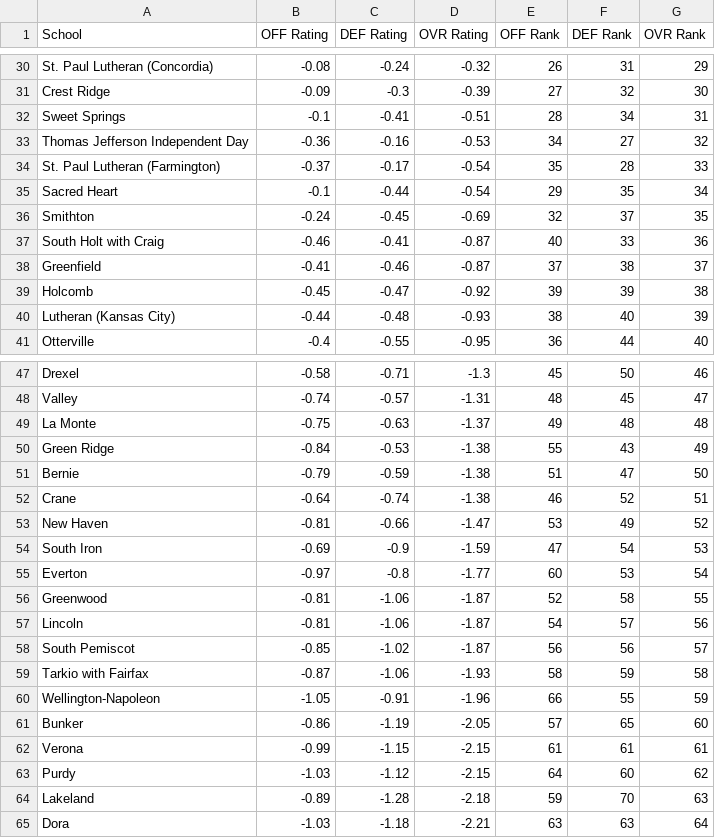
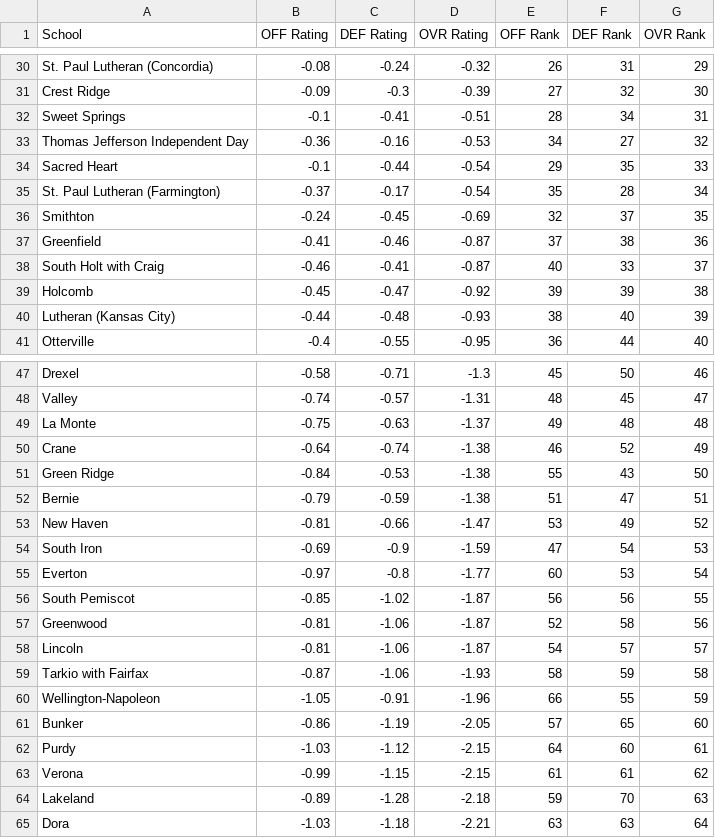
Before and after one commit to AllMOSports/Girls_Volleyball_Ratings_2026, a CSV file: girls_volleyball_rankings_2026_class1.csv, drawn as a sheet; only a part is shown, gaps mark what is left out.

```diff
--- a/girls_volleyball_rankings_2026_class1.csv
+++ b/girls_volleyball_rankings_2026_class1.csv
@@ -33,7 +33,7 @@ Sweet Springs,-0.1,-0.41,-0.51,28,34,31
 Thomas Jefferson Independent Day,-0.36,-0.16,-0.53,34,27,32
-St. Paul Lutheran (Farmington),-0.37,-0.17,-0.54,35,28,33
-Sacred Heart,-0.1,-0.44,-0.54,29,35,34
+Sacred Heart,-0.1,-0.44,-0.54,29,35,33
+St. Paul Lutheran (Farmington),-0.37,-0.17,-0.54,35,28,34
 Smithton,-0.24,-0.45,-0.69,32,37,35
-South Holt with Craig,-0.46,-0.41,-0.87,40,33,36
-Greenfield,-0.41,-0.46,-0.87,37,38,37
+Greenfield,-0.41,-0.46,-0.87,37,38,36
+South Holt with Craig,-0.46,-0.41,-0.87,40,33,37
 Holcomb,-0.45,-0.47,-0.92,39,39,38
@@ -49,5 +49,5 @@ Valley,-0.74,-0.57,-1.31,48,45,47
 La Monte,-0.75,-0.63,-1.37,49,48,48
-Green Ridge,-0.84,-0.53,-1.38,55,43,49
-Bernie,-0.79,-0.59,-1.38,51,47,50
-Crane,-0.64,-0.74,-1.38,46,52,51
+Crane,-0.64,-0.74,-1.38,46,52,49
+Green Ridge,-0.84,-0.53,-1.38,55,43,50
+Bernie,-0.79,-0.59,-1.38,51,47,51
 New Haven,-0.81,-0.66,-1.47,53,49,52
@@ -55,5 +55,5 @@ South Iron,-0.69,-0.9,-1.59,47,54,53
 Everton,-0.97,-0.8,-1.77,60,53,54
-Greenwood,-0.81,-1.06,-1.87,52,58,55
-Lincoln,-0.81,-1.06,-1.87,54,57,56
-South Pemiscot,-0.85,-1.02,-1.87,56,56,57
+South Pemiscot,-0.85,-1.02,-1.87,56,56,55
+Greenwood,-0.81,-1.06,-1.87,52,58,56
+Lincoln,-0.81,-1.06,-1.87,54,57,57
 Tarkio with Fairfax,-0.87,-1.06,-1.93,58,59,58
@@ -61,4 +61,4 @@ Wellington-Napoleon,-1.05,-0.91,-1.96,66,55,59
 Bunker,-0.86,-1.19,-2.05,57,65,60
-Verona,-0.99,-1.15,-2.15,61,61,61
-Purdy,-1.03,-1.12,-2.15,64,60,62
+Purdy,-1.03,-1.12,-2.15,64,60,61
+Verona,-0.99,-1.15,-2.15,61,61,62
 Lakeland,-0.89,-1.28,-2.18,59,70,63
```
Also changed, not shown: girls_volleyball_rankings_2026_all.csv, girls_volleyball_rankings_2026_class2.csv, 13 other files.
